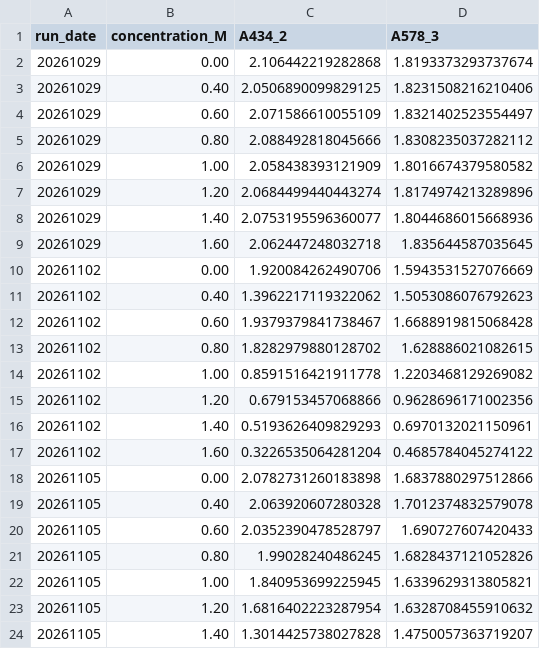
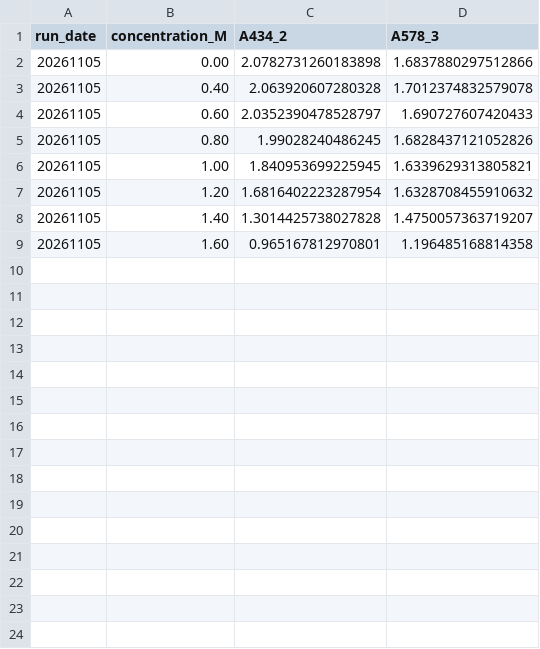
Before and after one commit to bs-science/NaCl-concentration, a CSV file: reference.csv, drawn as a sheet; only a part is shown; the shorter side is filled out with more unchanged rows; the diff names each change by its address in the sheet, - before the commit and + after, or states it on an @@ line.

```diff
--- a/reference.csv
+++ b/reference.csv
-row 2: 20261029 | 0.00 | 2.106442219282868 | 1.8193373293737674
-row 3: 20261029 | 0.40 | 2.0506890099829125 | 1.8231508216210406
-row 4: 20261029 | 0.60 | 2.071586610055109 | 1.8321402523554497
-row 5: 20261029 | 0.80 | 2.088492818045666 | 1.8308235037282112
-row 6: 20261029 | 1.00 | 2.058438393121909 | 1.8016674379580582
-row 7: 20261029 | 1.20 | 2.0684499440443274 | 1.8174974213289896
-row 8: 20261029 | 1.40 | 2.0753195596360077 | 1.8044686015668936
-row 9: 20261029 | 1.60 | 2.062447248032718 | 1.835644587035645
-row 10: 20261102 | 0.00 | 1.920084262490706 | 1.5943531527076669
-row 11: 20261102 | 0.40 | 1.3962217119322062 | 1.5053086076792623
-row 12: 20261102 | 0.60 | 1.9379379841738467 | 1.6688919815068428
-row 13: 20261102 | 0.80 | 1.8282979880128702 | 1.628886021082615
-row 14: 20261102 | 1.00 | 0.8591516421911778 | 1.2203468129269082
-row 15: 20261102 | 1.20 | 0.679153457068866 | 0.9628696171002356
-row 16: 20261102 | 1.40 | 0.5193626409829293 | 0.6970132021150961
-row 17: 20261102 | 1.60 | 0.3226535064281204 | 0.4685784045274122
```
Also changed, not shown: 4 other files.
